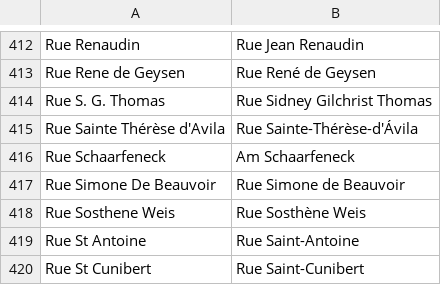
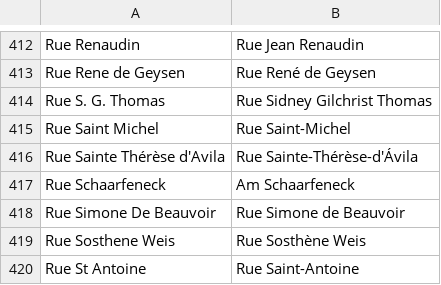
Before and after one commit to osmlu/csventrifuge, a CSV file: rules/luxembourg_addresses/rue.csv, drawn as a sheet; only a part is shown, gaps mark what is left out; the shorter side is filled out with more unchanged rows; the diff names each change by its address in the sheet, - before the commit and + after, or states it on an @@ line.

Commit message:
Improvement in Mondorf-les-Bains

```diff
--- a/rules/luxembourg_addresses/rue.csv
+++ b/rules/luxembourg_addresses/rue.csv
+row 415: Rue Saint Michel | Rue Saint-Michel
```
